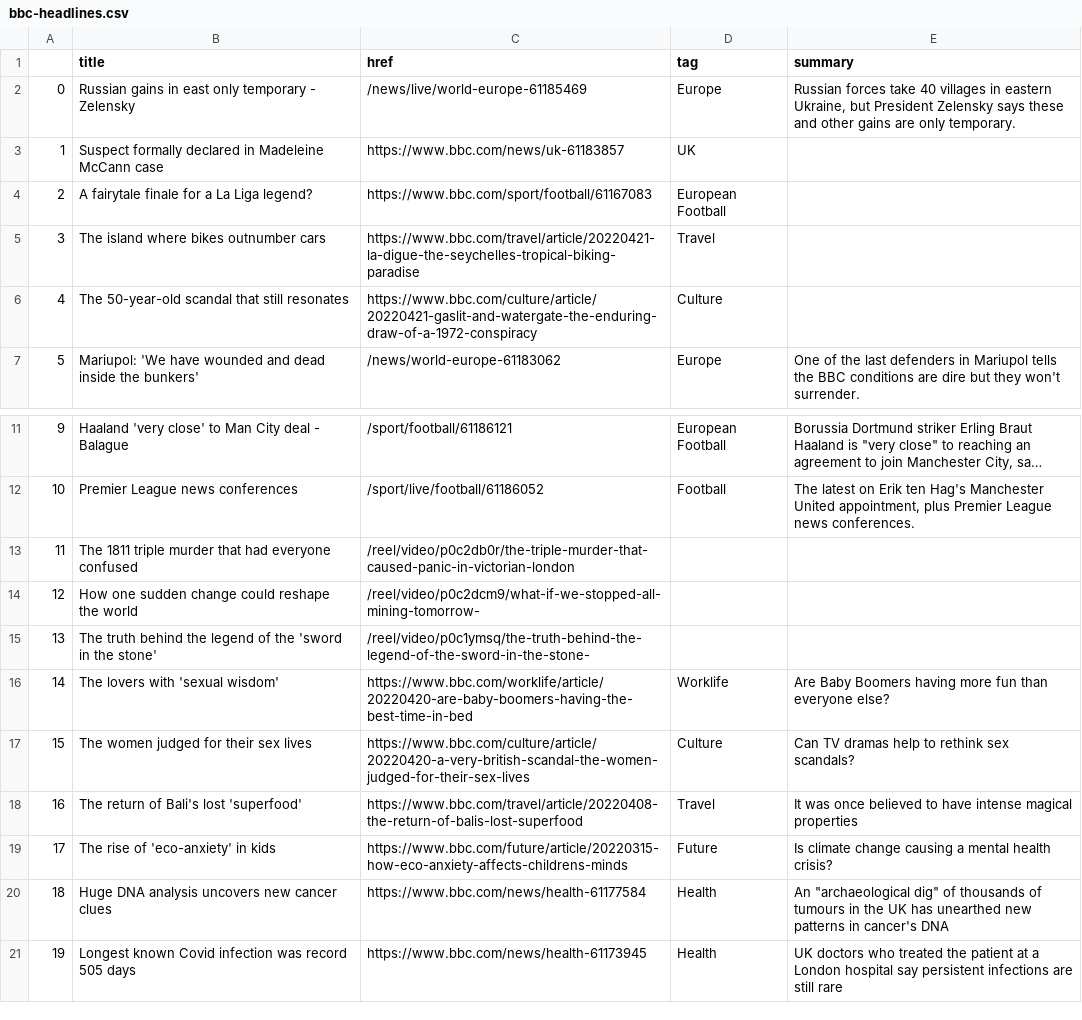
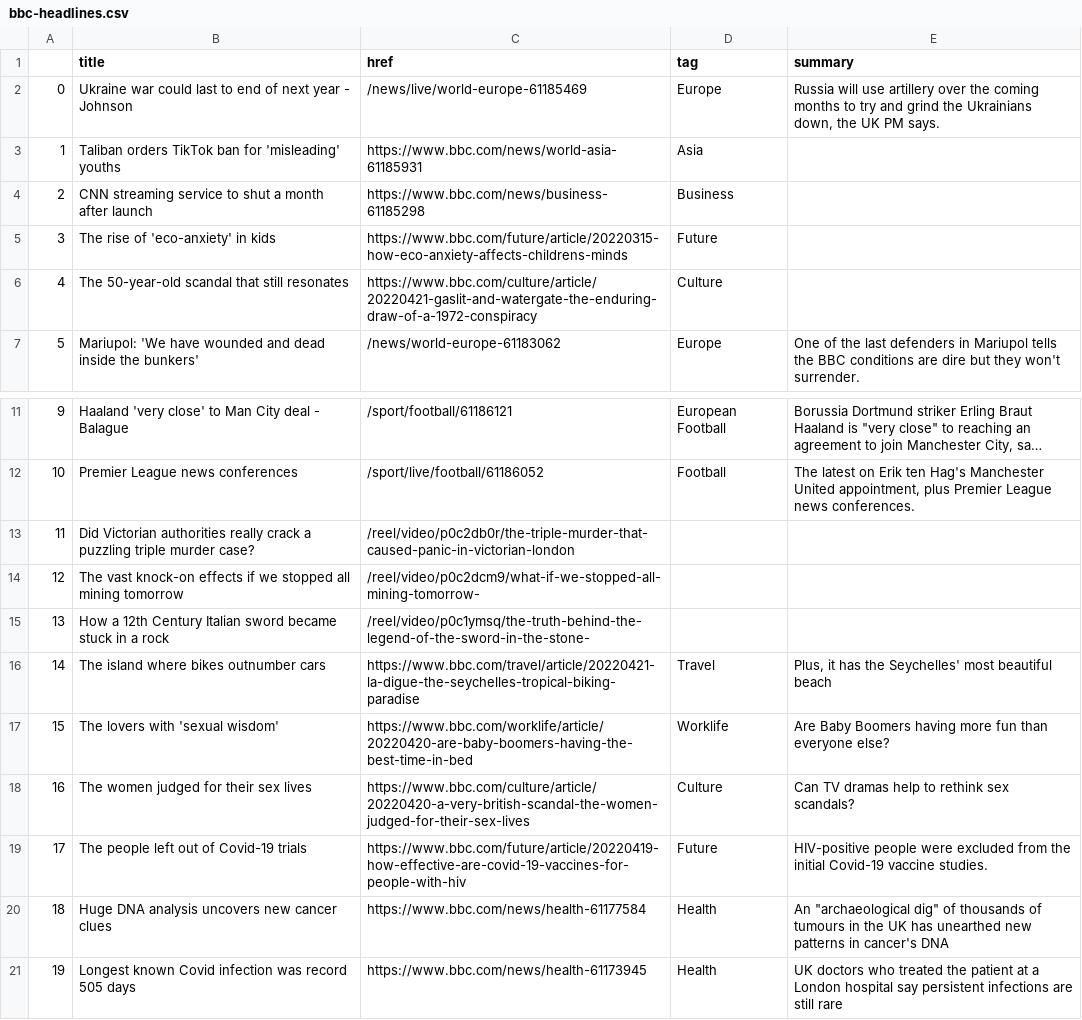
Before and after one commit to EMendy/Scraper_Info, a CSV file: bbc-headlines.csv, drawn as a sheet; only a part is shown, gaps mark what is left out; long unchanged cells end in ….

```diff
--- a/bbc-headlines.csv
+++ b/bbc-headlines.csv
@@ -1,6 +1,6 @@
 ,title,href,tag,summary
-0,Russian gains in east only temporary - Zelensky,/news/live/world-europe-61185469,Europe,"Russian forces take 40 villages in eastern Ukraine, but President Zelensky says these and other gains are only temporary."
-1,Suspect formally declared in Madeleine McCann case,https://www.bbc.com/news/uk-61183857,UK,
-2,A fairytale finale for a La Liga legend?,https://www.bbc.com/sport/football/61167083,European Football,
-3,The island where bikes outnumber cars,https://www.bbc.com/travel/article/20220421-la-digue-the-seychelles-tropical-biking-paradise,Travel,
+0,Ukraine war could last to end of next year - Johnson,/news/live/world-europe-61185469,Europe,"Russia will use artillery over the coming months to try and grind the Ukrainians down, the UK PM says."
+1,Taliban orders TikTok ban for 'misleading' youths,https://www.bbc.com/news/world-asia-61185931,Asia,
+2,CNN streaming service to shut a month after launch,https://www.bbc.com/news/business-61185298,Business,
+3,The rise of 'eco-anxiety' in kids,https://www.bbc.com/future/article/20220315-how-eco-anxiety-affects-childrens-minds,Future,
 4,The 50-year-old scandal that still resonates,https://www.bbc.com/culture/article/20220421-gaslit-and-watergate-the-enduring-draw-of-a-1972-conspiracy,Culture,
@@ -12,9 +12,9 @@
 10,Premier League news conferences,/sport/live/football/61186052,Football,"The latest on Erik ten Hag's Manchester United appointment, plus Premier League news conferences."
-11,The 1811 triple murder that had everyone confused,/reel/video/p0c2db0r/the-triple-murder-that-caused-panic-in-victorian-london,,
-12,How one sudden change could reshape the world,/reel/video/p0c2dcm9/what-if-we-stopped-all-mining-tomorrow-,,
-13,The truth behind the legend of the 'sword in the stone',/reel/video/p0c1ymsq/the-truth-behind-the-legend-of-the-sword-in-the-stone-,,
-14,The lovers with 'sexual wisdom',https://www.bbc.com/worklife/article/20220420-are-baby-boomers-having-the-best-time-in-bed,Worklife,Are Baby Boomers having more fun than everyone else?
-15,The women judged for their sex lives,https://www.bbc.com/culture/article/20220420-a-very-british-scandal-the-women-judged-for-their-sex-lives,Culture,Can TV dramas help to rethink sex scandals?
-16,The return of Bali's lost 'superfood',https://www.bbc.com/travel/article/20220408-the-return-of-balis-lost-superfood,Travel,It was once believed to have intense magical properties
-17,The rise of 'eco-anxiety' in kids,https://www.bbc.com/future/article/20220315-how-eco-anxiety-affects-childrens-minds,Future,Is climate change causing a mental health crisis?
+11,Did Victorian authorities really crack a puzzling triple murder case?,/reel/video/p0c2db0r/the-triple-murder-that-caused-panic-in-victorian-london,,
+12,The vast knock-on effects if we stopped all mining tomorrow,/reel/video/p0c2dcm9/what-if-we-stopped-all-mining-tomorrow-,,
+13,How a 12th Century Italian sword became stuck in a rock,/reel/video/p0c1ymsq/the-truth-behind-the-legend-of-the-sword-in-the-stone-,,
+14,The island where bikes outnumber cars,https://www.bbc.com/travel/article/20220421-la-digue-the-seychelles-tropical-biking-paradise,Travel,"Plus, it has the Seychelles' most beautiful beach"
+15,The lovers with 'sexual wisdom',https://www.bbc.com/worklife/article/20220420-are-baby-boomers-having-the-best-time-in-bed,Worklife,Are Baby Boomers having more fun than everyone else?
+16,The women judged for their sex lives,https://www.bbc.com/culture/article/20220420-a-very-british-scandal-the-women-judged-for-their-sex-lives,Culture,Can TV dramas help to rethink sex scandals?
+17,The people left out of Covid-19 trials,https://www.bbc.com/future/article/20220419-how-effective-are-covid-19-vaccines-for-people-with-hiv,Future,HIV-positive people were excluded from the initial Covid-19 vaccine studies.
 18,Huge DNA analysis uncovers new cancer clues,https://www.bbc.com/news/health-61177584,Health,"An ""archaeological dig"" of thousands of tumours in the UK has unearthed new patterns in cancer's DNA"
```
